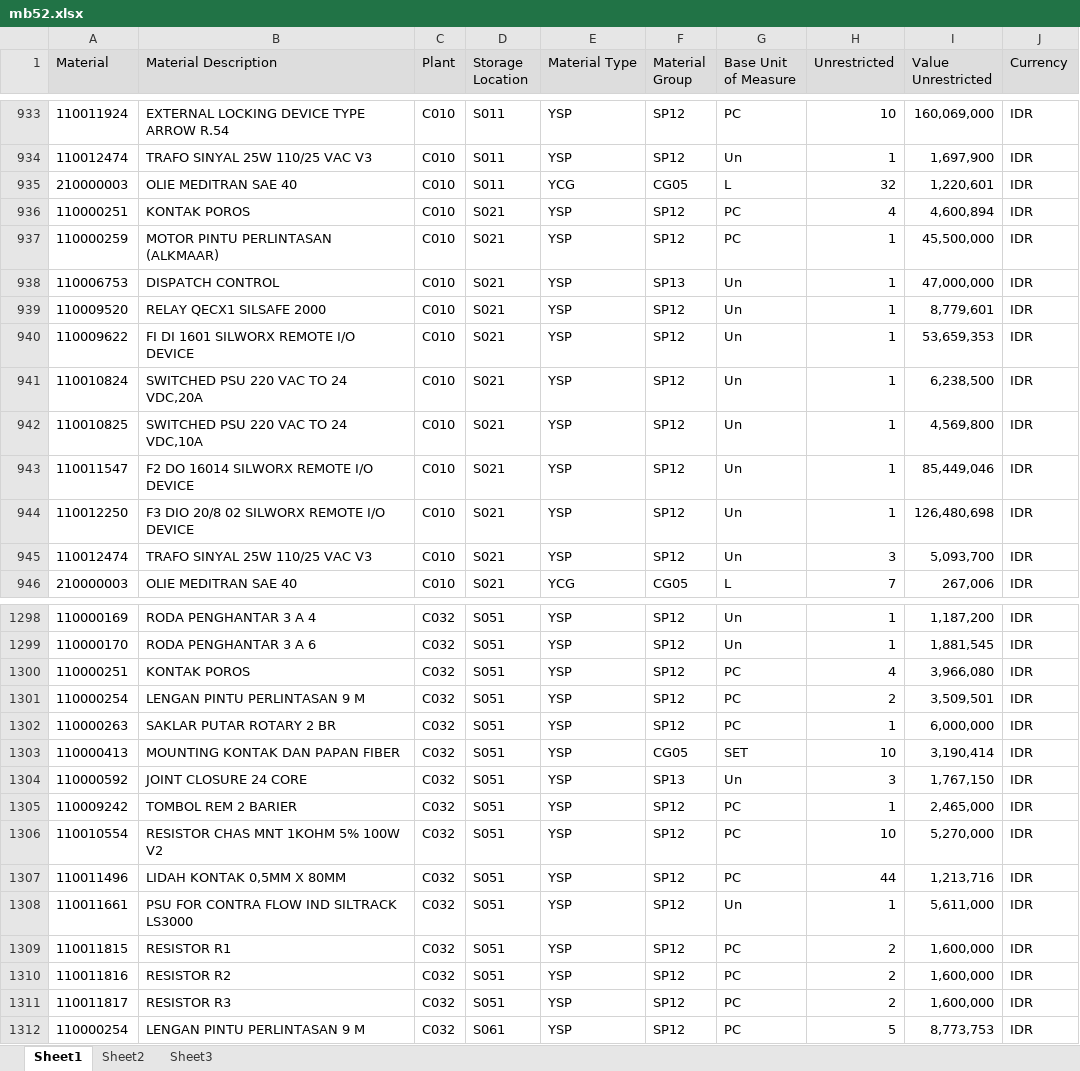
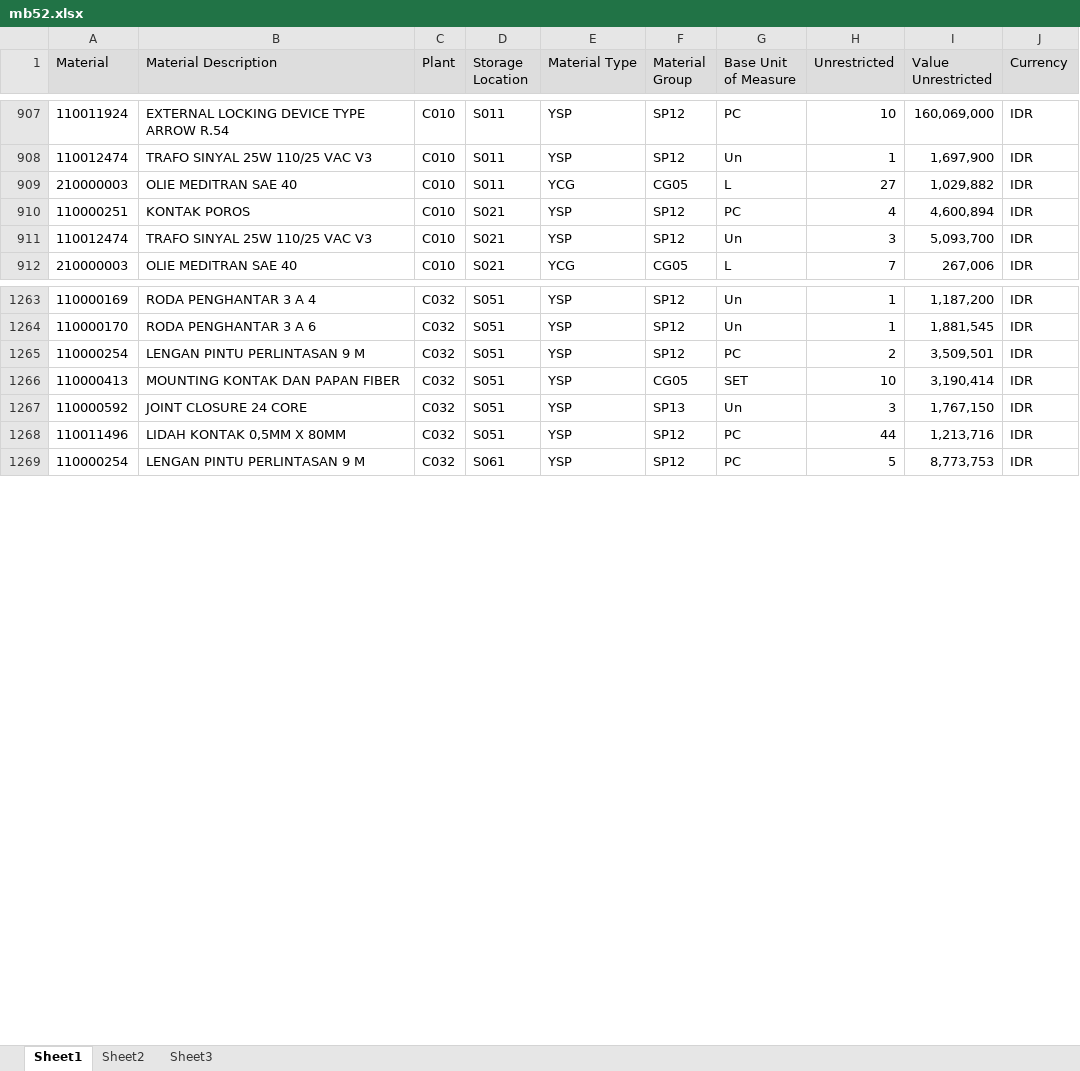
Before and after one commit to sanusizulfirmanlubis/mb52-data, an Excel workbook: data/mb52.xlsx, sheet Sheet1, drawn as a sheet; only a part is shown, gaps mark what is left out; values as stored, in another font and other column widths than the file's, no borders; removed rows and columns are numbered as before the commit, all else as after; the diff covers the shown part only; the diff names each change by its address in the sheet, - before the commit and + after, or states it on an @@ line.

```diff
--- a/data/mb52.xlsx (sheet Sheet1)
+++ b/data/mb52.xlsx (sheet Sheet1)
-H909 (Unrestricted): 32
+H909 (Unrestricted): 27
-I909 (Value Unrestricted): 1,220,601
+I909 (Value Unrestricted): 1,029,882
-row 937: 110000259 | MOTOR PINTU PERLINTASAN (ALKMAAR) | C010 | S021 | YSP | SP12 | PC | 1 | 45,500,000 | IDR
-row 938: 110006753 | DISPATCH CONTROL | C010 | S021 | YSP | SP13 | Un | 1 | 47,000,000 | IDR
-row 939: 110009520 | RELAY QECX1 SILSAFE 2000 | C010 | S021 | YSP | SP12 | Un | 1 | 8,779,601 | IDR
-row 940: 110009622 | FI DI 1601 SILWORX REMOTE I/O DEVICE | C010 | S021 | YSP | SP12 | Un | 1 | 53,659,353 | IDR
-row 941: 110010824 | SWITCHED PSU 220 VAC TO 24 VDC,20A | C010 | S021 | YSP | SP12 | Un | 1 | 6,238,500 | IDR
-row 942: 110010825 | SWITCHED PSU 220 VAC TO 24 VDC,10A | C010 | S021 | YSP | SP12 | Un | 1 | 4,569,800 | IDR
-row 943: 110011547 | F2 DO 16014 SILWORX REMOTE I/O DEVICE | C010 | S021 | YSP | SP12 | Un | 1 | 85,449,046 | IDR
-row 944: 110012250 | F3 DIO 20/8 02 SILWORX REMOTE I/O DEVICE | C010 | S021 | YSP | SP12 | Un | 1 | 126,480,698 | IDR
-row 1300: 110000251 | KONTAK POROS | C032 | S051 | YSP | SP12 | PC | 4 | 3,966,080 | IDR
-row 1302: 110000263 | SAKLAR PUTAR ROTARY 2 BR | C032 | S051 | YSP | SP12 | PC | 1 | 6,000,000 | IDR
-row 1305: 110009242 | TOMBOL REM 2 BARIER | C032 | S051 | YSP | SP12 | PC | 1 | 2,465,000 | IDR
-row 1306: 110010554 | RESISTOR CHAS MNT 1KOHM 5% 100W V2 | C032 | S051 | YSP | SP12 | PC | 10 | 5,270,000 | IDR
-row 1308: 110011661 | PSU FOR CONTRA FLOW IND SILTRACK LS3000 | C032 | S051 | YSP | SP12 | Un | 1 | 5,611,000 | IDR
-row 1309: 110011815 | RESISTOR R1 | C032 | S051 | YSP | SP12 | PC | 2 | 1,600,000 | IDR
-row 1310: 110011816 | RESISTOR R2 | C032 | S051 | YSP | SP12 | PC | 2 | 1,600,000 | IDR
-row 1311: 110011817 | RESISTOR R3 | C032 | S051 | YSP | SP12 | PC | 2 | 1,600,000 | IDR
```
Also changed, not shown: 12 added rows, 51 removed rows and 135 edited cells elsewhere in this sheet.
